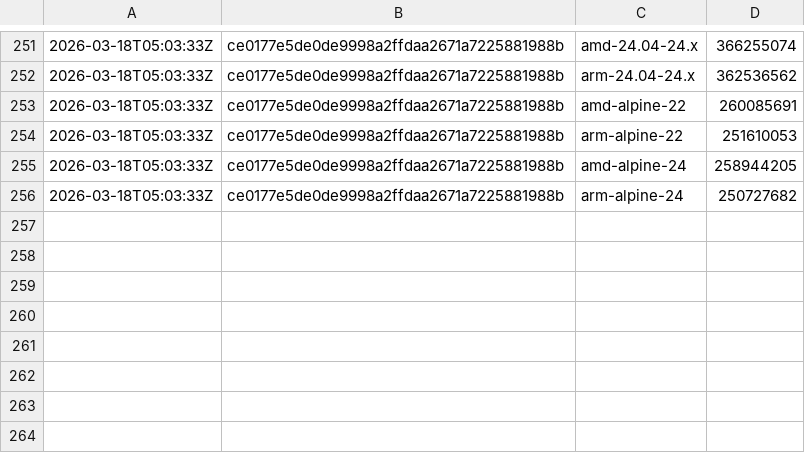
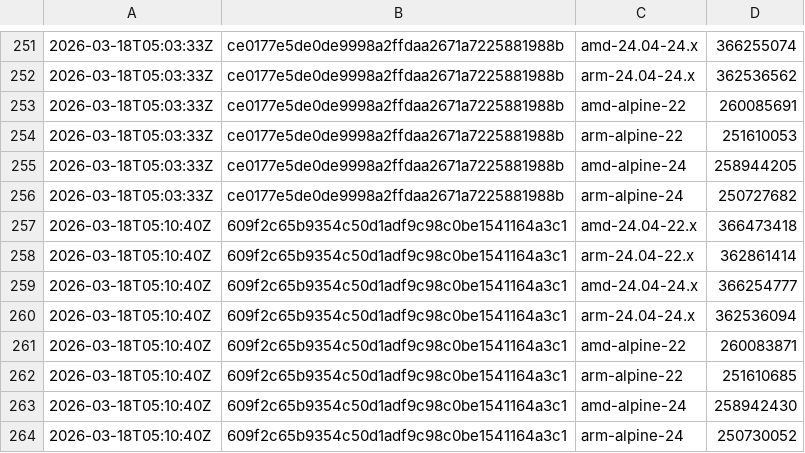
Before and after one commit to SignalK/signalk-server, a CSV file: master-container_sizes.csv, drawn as a sheet; only a part is shown, gaps mark what is left out; the diff names each change by its address in the sheet, - before the commit and + after, or states it on an @@ line.

```diff
--- a/master-container_sizes.csv
+++ b/master-container_sizes.csv
+row 257: 2026-03-18T05:10:40Z | 609f2c65b9354c50d1adf9c98c0be1541164a3c1 | amd-24.04-22.x | 366473418
+row 258: 2026-03-18T05:10:40Z | 609f2c65b9354c50d1adf9c98c0be1541164a3c1 | arm-24.04-22.x | 362861414
+row 259: 2026-03-18T05:10:40Z | 609f2c65b9354c50d1adf9c98c0be1541164a3c1 | amd-24.04-24.x | 366254777
+row 260: 2026-03-18T05:10:40Z | 609f2c65b9354c50d1adf9c98c0be1541164a3c1 | arm-24.04-24.x | 362536094
+row 261: 2026-03-18T05:10:40Z | 609f2c65b9354c50d1adf9c98c0be1541164a3c1 | amd-alpine-22 | 260083871
+row 262: 2026-03-18T05:10:40Z | 609f2c65b9354c50d1adf9c98c0be1541164a3c1 | arm-alpine-22 | 251610685
+row 263: 2026-03-18T05:10:40Z | 609f2c65b9354c50d1adf9c98c0be1541164a3c1 | amd-alpine-24 | 258942430
+row 264: 2026-03-18T05:10:40Z | 609f2c65b9354c50d1adf9c98c0be1541164a3c1 | arm-alpine-24 | 250730052
```
